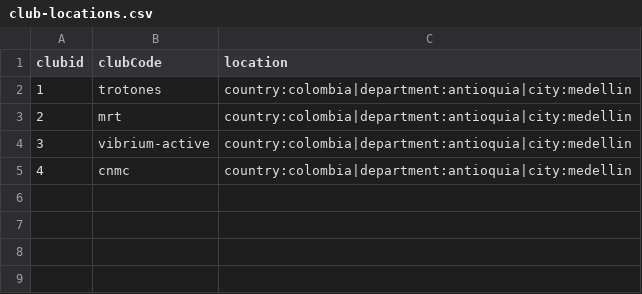
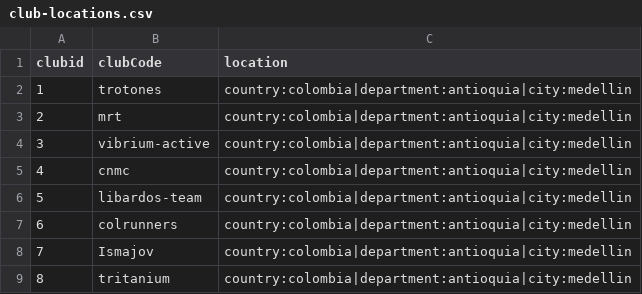
Before and after one commit to maurobedoyalondono/conversion-tools, a CSV file: inputs/club-locations.csv, drawn as a sheet; the diff names each change by its address in the sheet, - before the commit and + after, or states it on an @@ line.

```diff
--- a/inputs/club-locations.csv
+++ b/inputs/club-locations.csv
+row 6: 5 | libardos-team | country:colombia|department:antioquia|city:medellin
+row 7: 6 | colrunners | country:colombia|department:antioquia|city:medellin
+row 8: 7 | Ismajov | country:colombia|department:antioquia|city:medellin
+row 9: 8 | tritanium | country:colombia|department:antioquia|city:medellin
```
Also changed, not shown: inputs/clubs.csv, 5 other files.
